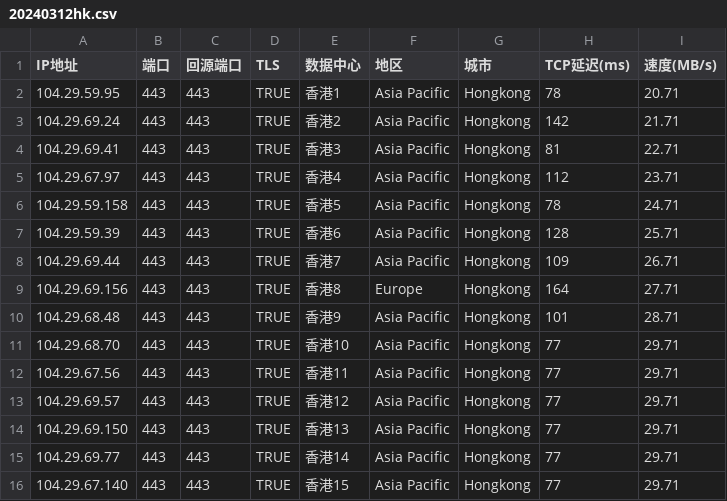
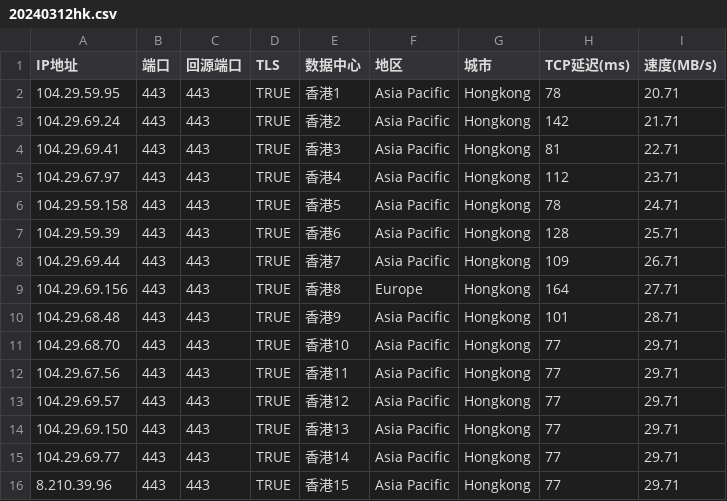
Before and after one commit to anycallzh/yxip, a CSV file: 20240312hk.csv, drawn as a sheet.

Commit message:
Update 20240312hk.csv

```diff
--- a/20240312hk.csv
+++ b/20240312hk.csv
@@ -15,2 +15,2 @@
 104.29.69.77,443,443,TRUE,香港14,Asia Pacific,Hongkong,77,29.71
-104.29.67.140,443,443,TRUE,香港15,Asia Pacific,Hongkong,77,29.71
+8.210.39.96,443,443,TRUE,香港15,Asia Pacific,Hongkong,77,29.71
```
